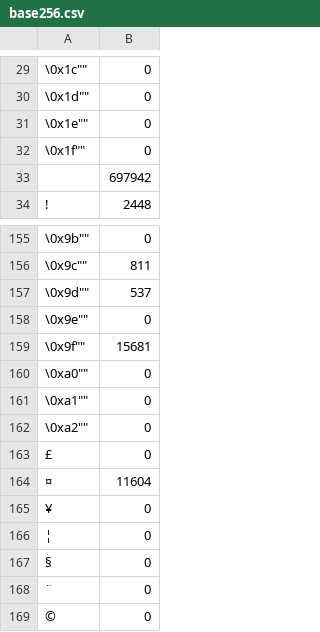
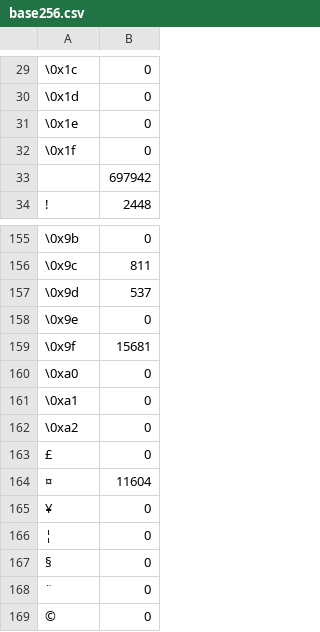
Before and after one commit to richardstartin/runtime-benchmarks, a CSV file: results/de/bible/base256.csv, drawn as a sheet; only a part is shown, gaps mark what is left out; the diff covers the shown part only.

```diff
--- a/results/de/bible/base256.csv
+++ b/results/de/bible/base256.csv
@@ -29,5 +29,5 @@
-""\0x1c"",0
-""\0x1d"",0
-""\0x1e"",0
-""\0x1f"",0
+"\0x1c",0
+"\0x1d",0
+"\0x1e",0
+"\0x1f",0
 " ",697942
@@ -156,9 +156,9 @@
-""\0x9b"",0
-""\0x9c"",811
-""\0x9d"",537
-""\0x9e"",0
-""\0x9f"",15681
-""\0xa0"",0
-""\0xa1"",0
-""\0xa2"",0
+"\0x9b",0
+"\0x9c",811
+"\0x9d",537
+"\0x9e",0
+"\0x9f",15681
+"\0xa0",0
+"\0xa1",0
+"\0xa2",0
 "£",0
```
Also changed, not shown: 56 edited cells elsewhere in this file, results/en/bible/base256.csv, 3 other files.
